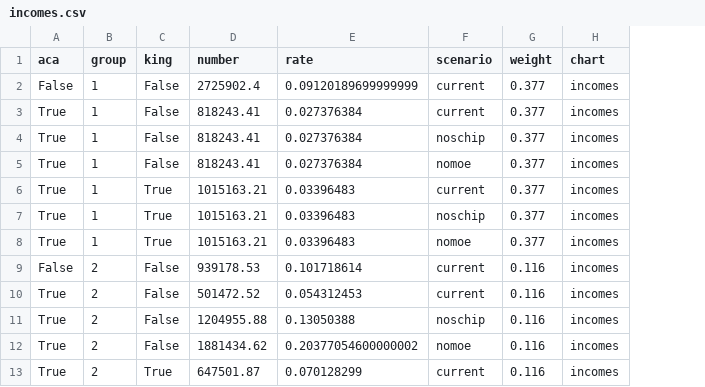
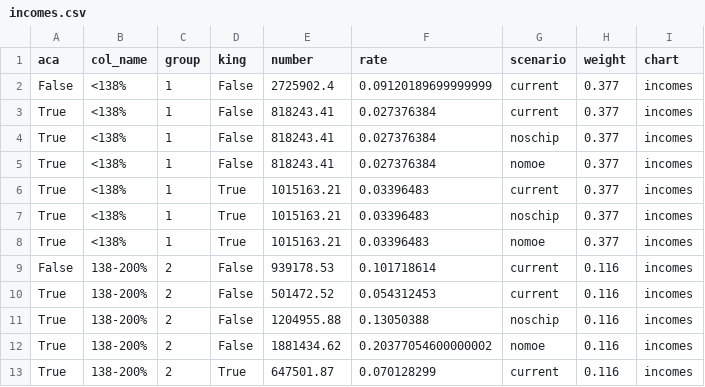
Before and after one commit to UrbanInstitute/child-insurance, a CSV file: app/data/incomes.csv, drawn as a sheet; only a part is shown; the diff names each change by its address in the sheet, - before the commit and + after, or states it on an @@ line.

```diff
--- a/app/data/incomes.csv
+++ b/app/data/incomes.csv
+column B (col_name), rows 2-13: <138% | <138% | <138% | <138% | <138% | <138% | <138% | 138-200% | 138-200% | 138-200% | 138-200% | 138-200%
```
Also changed, not shown: app/data/states.csv, 6 other files.
